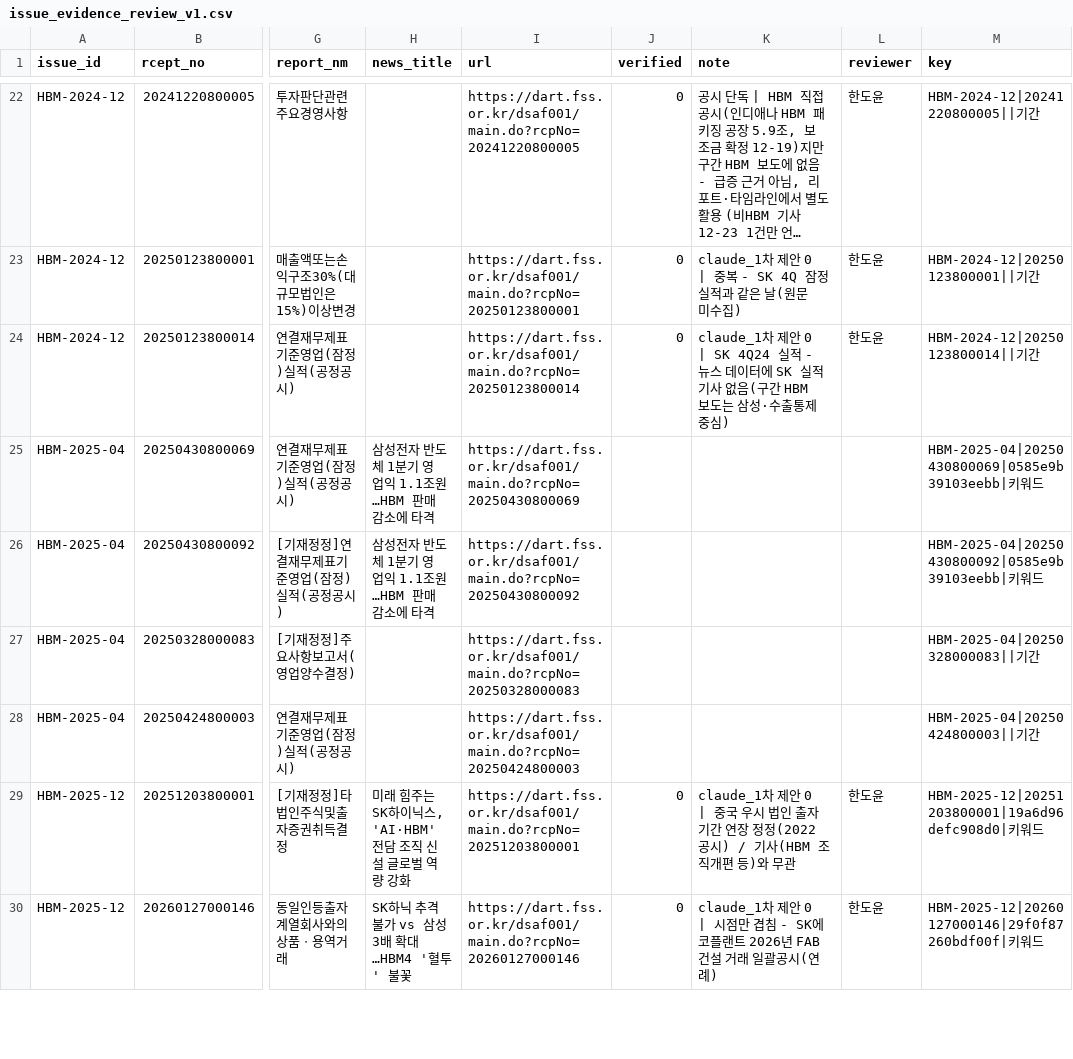
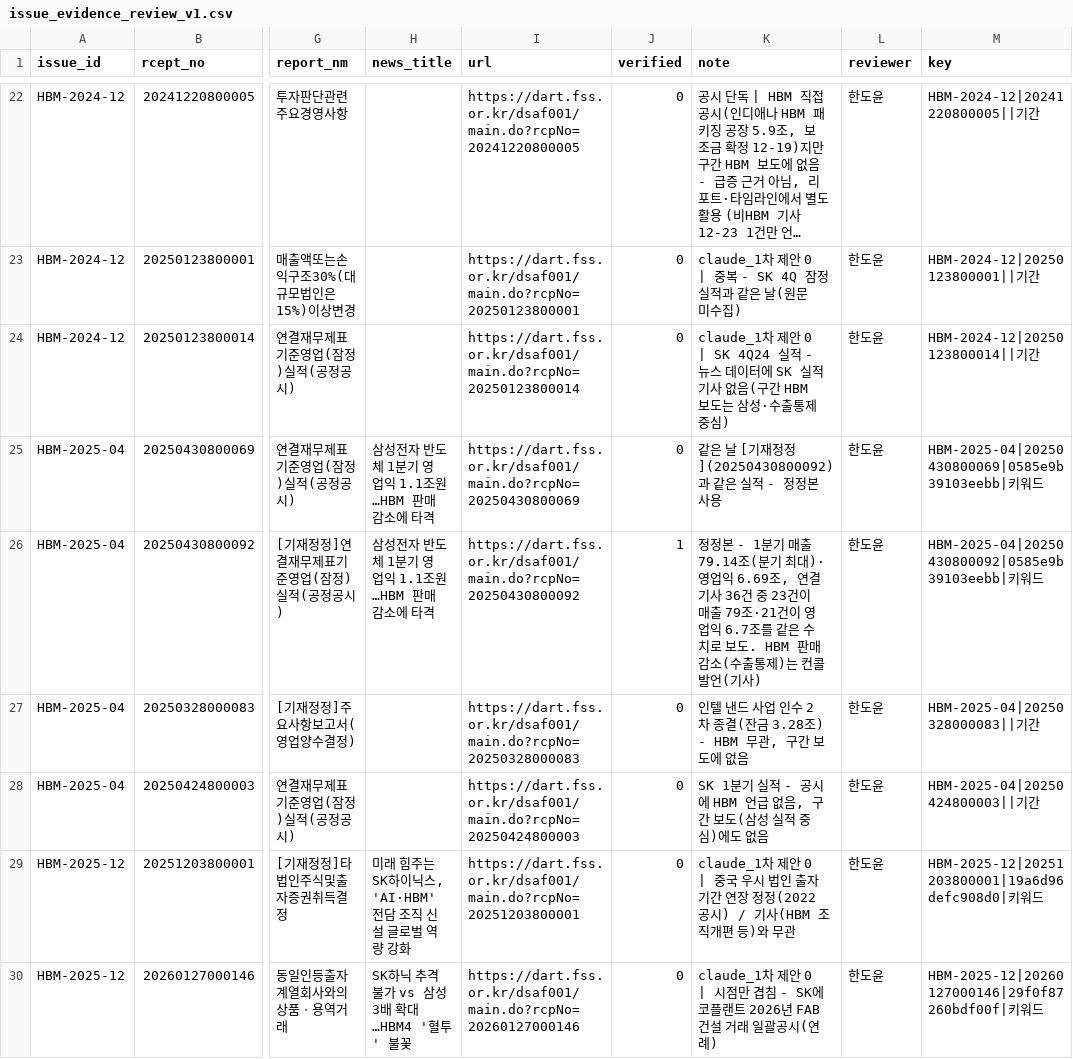
Before and after one commit to AI-Campus-1st/HBM-Technology-Intelligence-Dashboard, a CSV file: data/labels/issue_evidence_review_v1.csv, drawn as a sheet; only a part is shown, gaps mark what is left out; long unchanged cells end in …; the diff names each change by its address in the sheet, - before the commit and + after, or states it on an @@ line.

```diff
--- a/data/labels/issue_evidence_review_v1.csv
+++ b/data/labels/issue_evidence_review_v1.csv
-J25 (verified): (empty)
+J25 (verified): 0
-K25 (note): (empty)
+K25 (note): 같은 날 [기재정정](20250430800092)과 같은 실적 - 정정본 사용
-L25:L28 (reviewer): (empty)
+L25:L28 (reviewer): 한도윤
-J26 (verified): (empty)
+J26 (verified): 1
-K26 (note): (empty)
+K26 (note): 정정본 - 1분기 매출 79.14조(분기 최대)·영업익 6.69조, 연결 기사 36건 중 23건이 매출 79조·21건이 영업익 6.7조를 같은 수치로 보도. HBM 판매 감소(수출통제)는 컨콜 발언(기사)
-J27:J28 (verified): (empty)
+J27:J28 (verified): 0
-K27 (note): (empty)
+K27 (note): 인텔 낸드 사업 인수 2차 종결(잔금 3.28조) - HBM 무관, 구간 보도에 없음
-K28 (note): (empty)
+K28 (note): SK 1분기 실적 - 공시에 HBM 언급 없음, 구간 보도(삼성 실적 중심)에도 없음
```
Also changed, not shown: outputs/reports/issue_evidence_candidates.csv, 1 other file.
